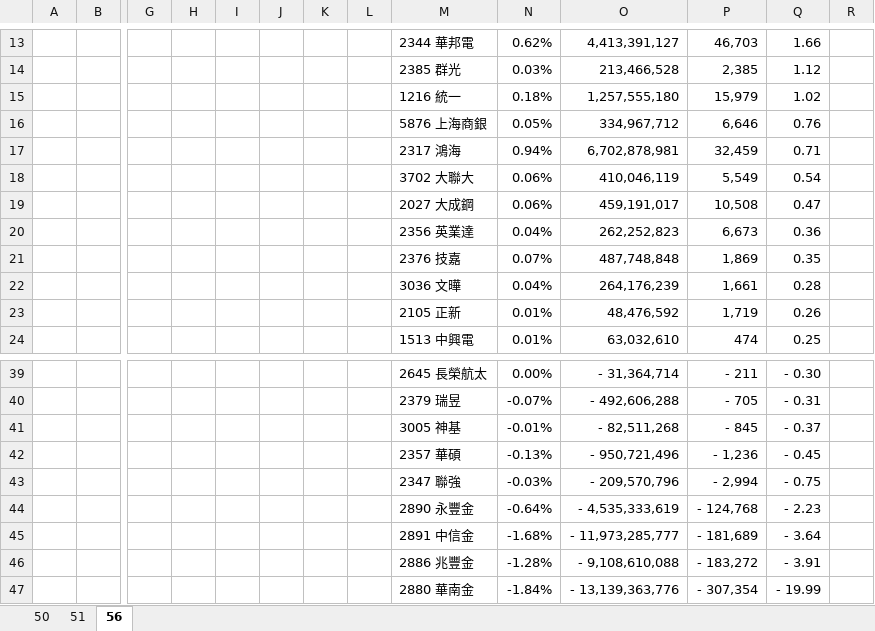
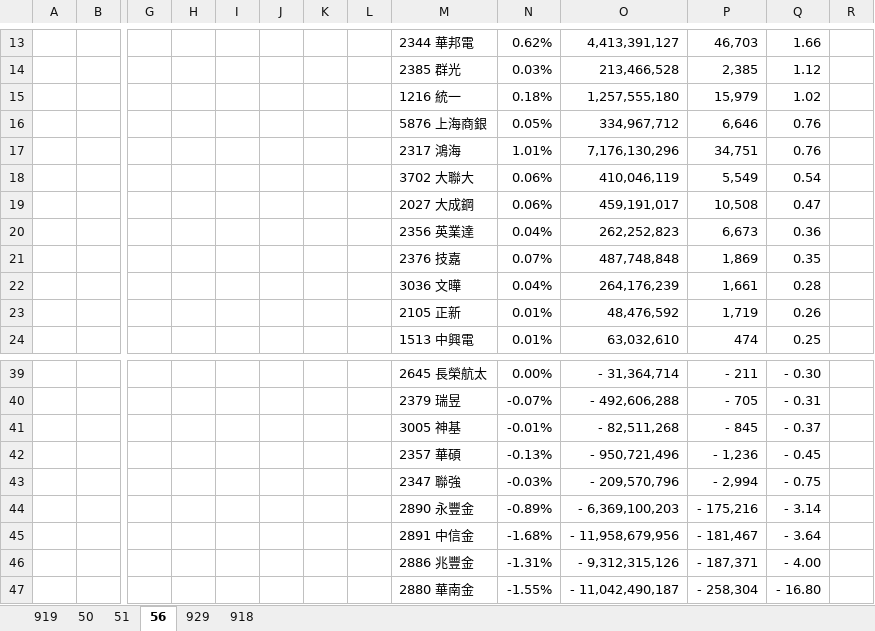
Before and after one commit to Jagon7/jagon-space-station, an Excel workbook: data/rebalance/pred/ETFRebal_261125.xlsx, sheet 56, drawn as a sheet; only a part is shown, gaps mark what is left out; values as stored, in another font and other column widths than the file's, no borders; conditional formats not drawn; removed rows and columns are numbered as before the commit, all else as after; rows hold the shown columns only; the diff covers the shown part only; the diff names each change by its address in the sheet, - before the commit and + after, or states it on an @@ line.

```diff
--- a/data/rebalance/pred/ETFRebal_261125.xlsx (sheet 56)
+++ b/data/rebalance/pred/ETFRebal_261125.xlsx (sheet 56)
+sheet tab: 919
+sheet tab: 929
+sheet tab: 918
-row 17:  |  |  |  |  |  |  |  | 2317 鴻海 | 0.94% | 6,702,878,981 | 32,459 | 0.71
+row 17:  |  |  |  |  |  |  |  | 2317 鴻海 | 1.01% | 7,176,130,296 | 34,751 | 0.76
-row 44:  |  |  |  |  |  |  |  | 2890 永豐金 | -0.64% | - 4,535,333,619 | - 124,768 | - 2.23
+row 44:  |  |  |  |  |  |  |  | 2890 永豐金 | -0.89% | - 6,369,100,203 | - 175,216 | - 3.14
-O45: - 11,973,285,777
+O45: - 11,958,679,956
-P45: - 181,689
+P45: - 181,467
-row 46:  |  |  |  |  |  |  |  | 2886 兆豐金 | -1.28% | - 9,108,610,088 | - 183,272 | - 3.91
-row 47:  |  |  |  |  |  |  |  | 2880 華南金 | -1.84% | - 13,139,363,776 | - 307,354 | - 19.99
+row 46:  |  |  |  |  |  |  |  | 2886 兆豐金 | -1.31% | - 9,312,315,126 | - 187,371 | - 4.00
+row 47:  |  |  |  |  |  |  |  | 2880 華南金 | -1.55% | - 11,042,490,187 | - 258,304 | - 16.80
```
Also changed, not shown: 5 added rows, 5 removed rows and 25 edited cells elsewhere in this sheet, data/rebalance/pred/0050.xlsx, data/rebalance/pred/0051.xlsx, 18 other files.
